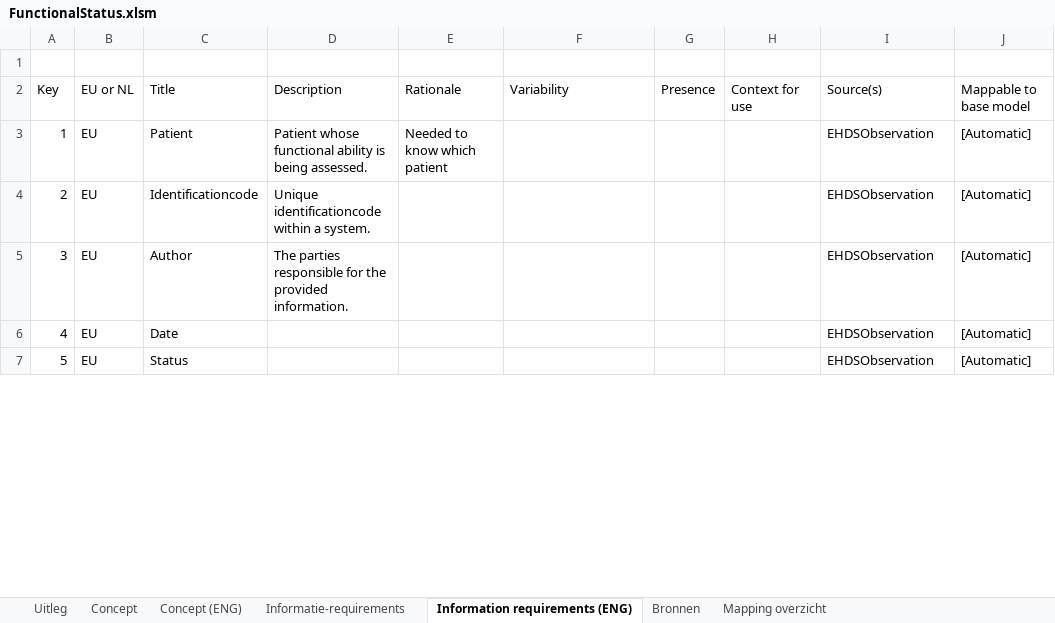
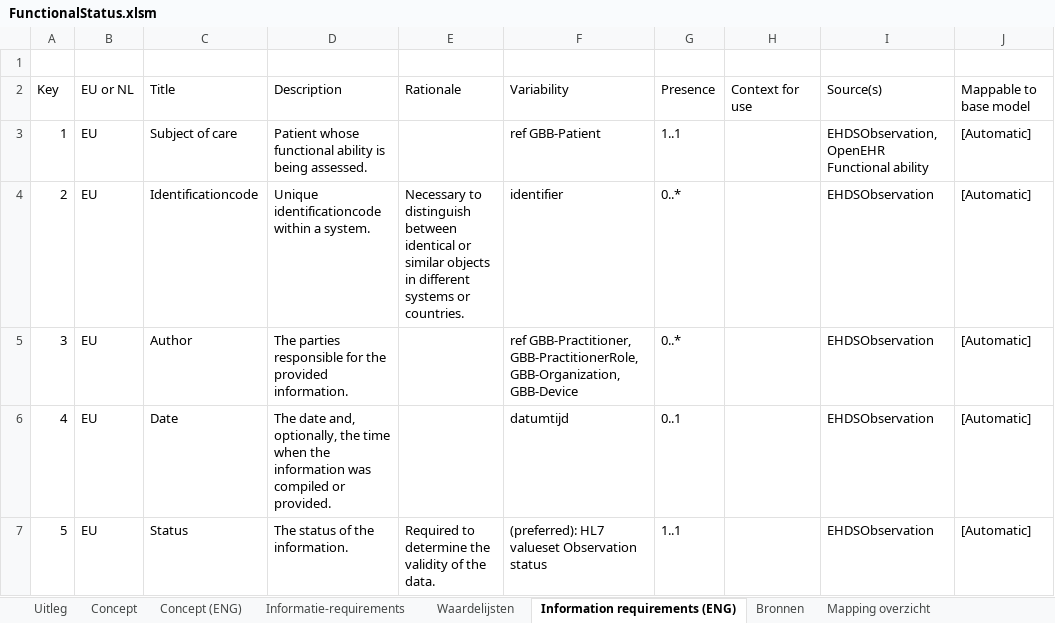
Before and after one commit to Nictiz/GBB-IG, an Excel workbook: input/requirements/FunctionalStatus.xlsm, sheet Information requirements (ENG), drawn as a sheet; only a part is shown; values as stored, in another font and other column widths than the file's, no cell formats; charts and pictures and table styles not drawn; the diff covers the shown part only; the diff names each change by its address in the sheet, - before the commit and + after, or states it on an @@ line.

Commit message:
Updated functionalStatus excel sheet

```diff
--- a/input/requirements/FunctionalStatus.xlsm (sheet Information requirements (ENG))
+++ b/input/requirements/FunctionalStatus.xlsm (sheet Information requirements (ENG))
+sheet tab: Waardelijsten
-C3: Patient
+C3: Subject of care
-E3: Needed to know which patient
+E3: (empty)
-F3: (empty)
+F3: ref GBB-Patient
-G3: (empty)
+G3: 1..1
-I3: EHDSObservation
+I3: EHDSObservation, OpenEHR Functional ability
-E4: (empty)
+E4: Necessary to distinguish between identical or similar objects in different systems or countries.
-F4: (empty)
+F4: identifier
-G4:G5: (empty)
+G4:G5: 0..*
-F5: (empty)
+F5: ref GBB-Practitioner, GBB-PractitionerRole, GBB-Organization, GBB-Device
-D6: (empty)
+D6: The date and, optionally, the time when the information was compiled or provided.
-F6: (empty)
+F6: datumtijd
-G6: (empty)
+G6: 0..1
-D7: (empty)
+D7: The status of the information.
-E7: (empty)
+E7: Required to determine the validity of the data.
-F7: (empty)
+F7: (preferred): HL7 valueset Observation status
-G7: (empty)
+G7: 1..1
```
Also changed, not shown: 10 added rows, 9 removed rows, 69 edited cells and row numbers in column A elsewhere in this sheet, sheet Informatie-requirements, sheet Mapping overzicht, sheet Bronnen, sheet Concept (ENG), cell formats.
